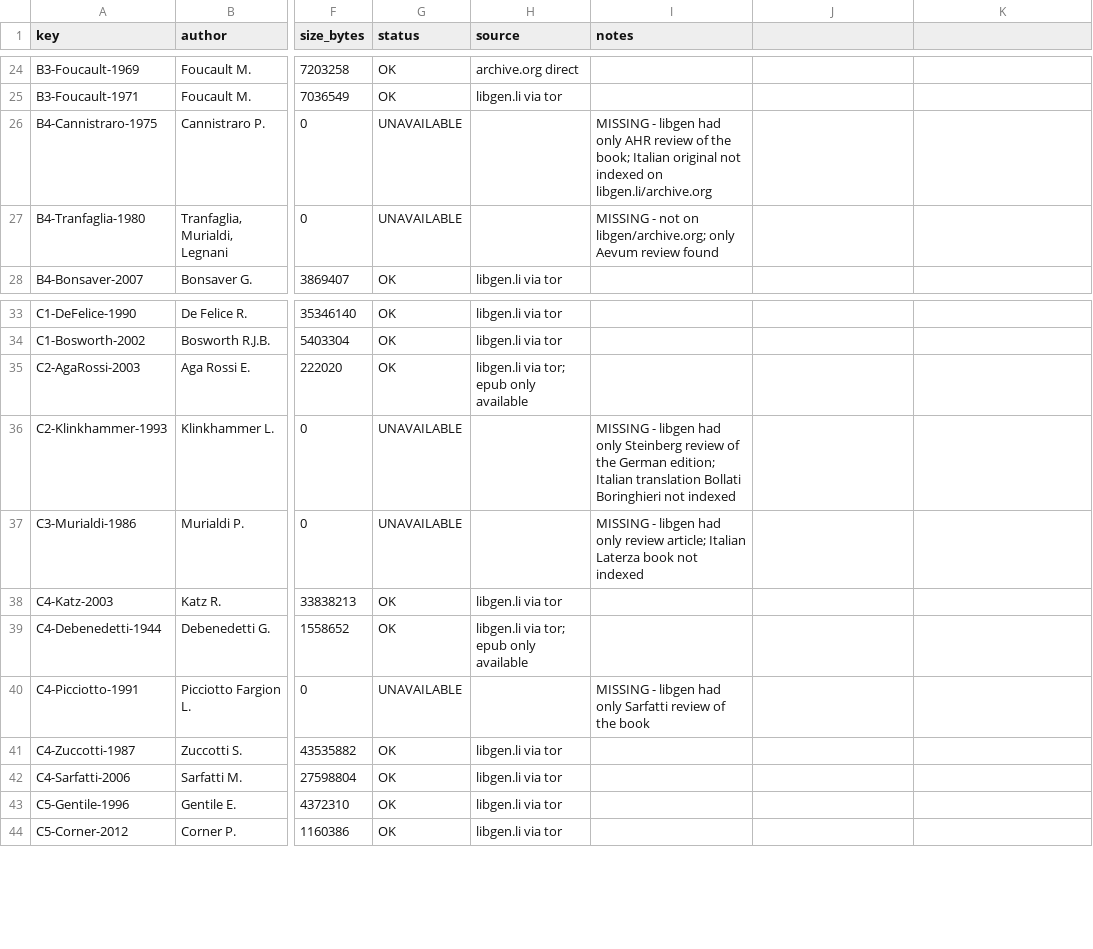
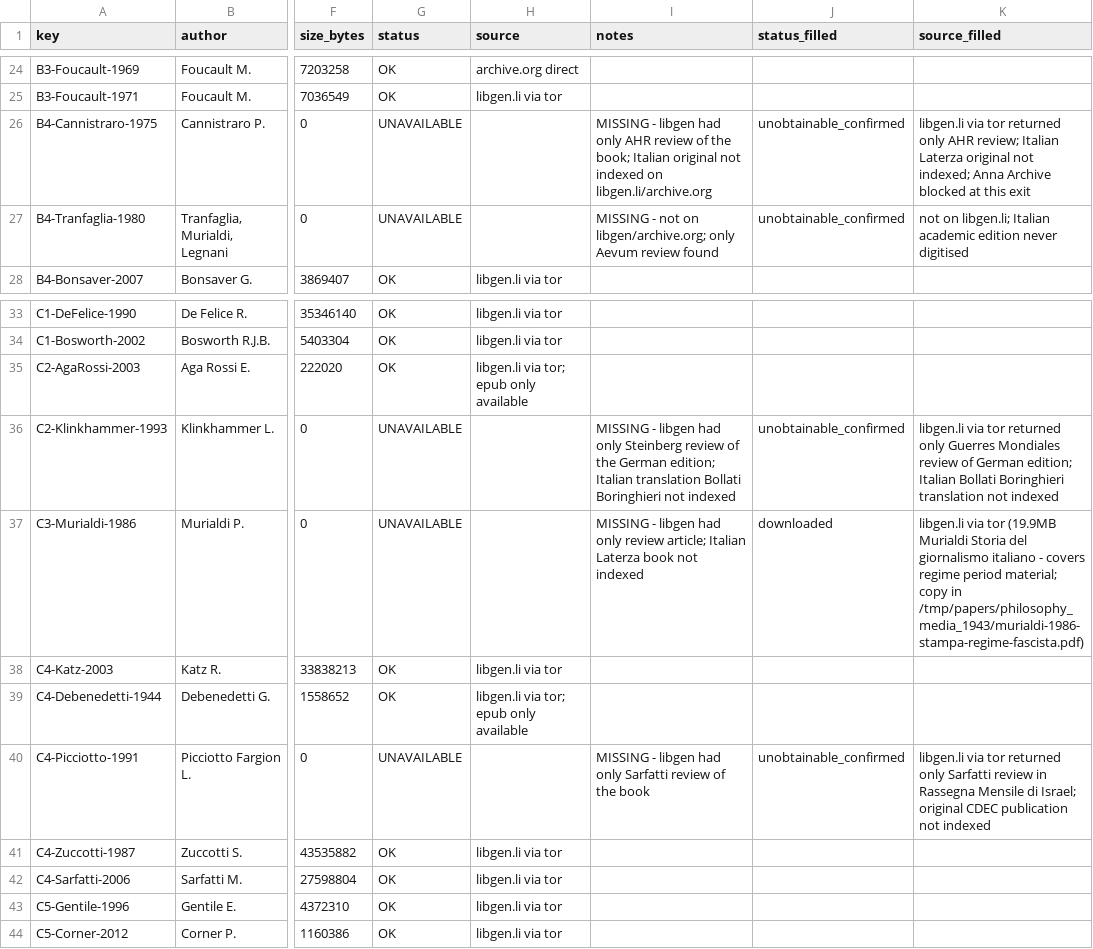
Before and after one commit to elyxlz/mausoleo_di_roma, a CSV file: references/manifests/manifest_philosophy_media_1943.csv, drawn as a sheet; only a part is shown, gaps mark what is left out; the diff names each change by its address in the sheet, - before the commit and + after, or states it on an @@ line.

```diff
--- a/references/manifests/manifest_philosophy_media_1943.csv
+++ b/references/manifests/manifest_philosophy_media_1943.csv
-J1: (empty)
+J1: status_filled
-K1: (empty)
+K1: source_filled
-J26:J27 (status_filled): (empty)
+J26:J27 (status_filled): unobtainable_confirmed
-K26 (source_filled): (empty)
+K26 (source_filled): libgen.li via tor returned only AHR review; Italian Laterza original not indexed; Anna Archive blocked at this exit
-K27 (source_filled): (empty)
+K27 (source_filled): not on libgen.li; Italian academic edition never digitised
-J36 (status_filled): (empty)
+J36 (status_filled): unobtainable_confirmed
-K36 (source_filled): (empty)
+K36 (source_filled): libgen.li via tor returned only Guerres Mondiales review of German edition; Italian Bollati Boringhieri translation not indexed
-J37 (status_filled): (empty)
+J37 (status_filled): downloaded
-K37 (source_filled): (empty)
+K37 (source_filled): libgen.li via tor (19.9MB Murialdi Storia del giornalismo italiano - covers regime period material; copy in /tmp/papers/philosophy_media_1943/murialdi-1986-stampa-regime-fascista.pdf)
-J40 (status_filled): (empty)
+J40 (status_filled): unobtainable_confirmed
-K40 (source_filled): (empty)
+K40 (source_filled): libgen.li via tor returned only Sarfatti review in Rassegna Mensile di Israel; original CDEC publication not indexed
```
Also changed, not shown: references/manifests/manifest_cogsci_history.csv, references/manifests/manifest_dh_ir.csv, 13 other files.
